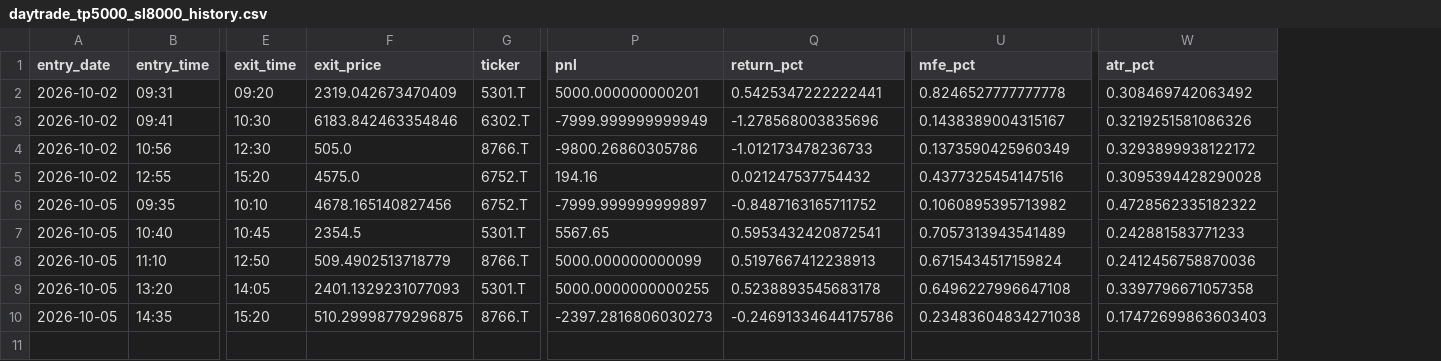
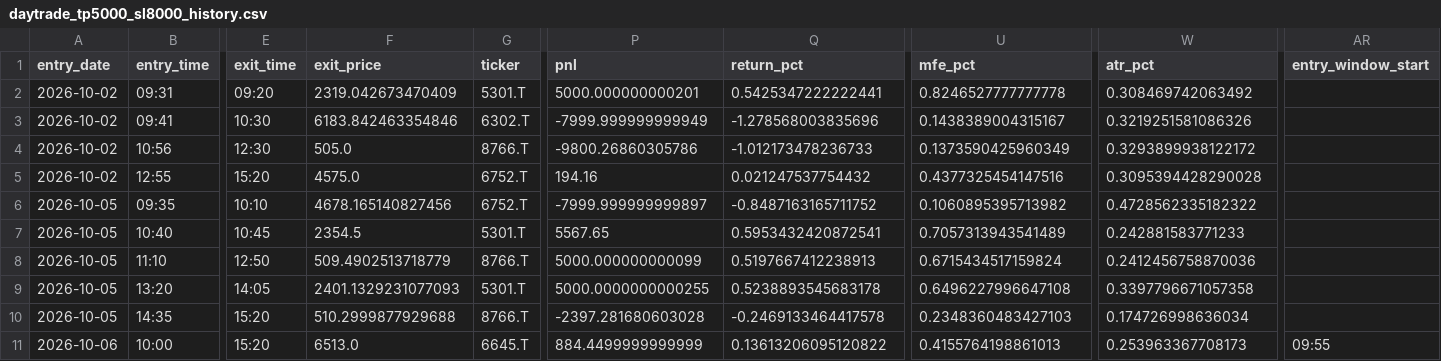
Before and after one commit to aifuu/stock-ai, a CSV file: daytrade_tp5000_sl8000_history.csv, drawn as a sheet; only a part is shown, gaps mark what is left out; rows hold the shown columns only; the diff names each change by its address in the sheet, - before the commit and + after, or states it on an @@ line.

```diff
--- a/daytrade_tp5000_sl8000_history.csv
+++ b/daytrade_tp5000_sl8000_history.csv
+column AR (entry_window_start), empty
-F10 (exit_price): 510.29998779296875
+F10 (exit_price): 510.2999877929688
-P10 (pnl): -2397.2816806030273
+P10 (pnl): -2397.281680603028
-Q10 (return_pct): -0.24691334644175786
+Q10 (return_pct): -0.2469133464417578
-U10 (mfe_pct): 0.23483604834271038
+U10 (mfe_pct): 0.2348360483427103
-W10 (atr_pct): 0.17472699863603403
+W10 (atr_pct): 0.174726998636034
+row 11: 2026-10-06 | 10:00 | 15:20 | 6513.0 | 6645.T | 884.4499999999999 | 0.13613206095120822 | 0.4155764198861013 | 0.253963367708173 | 09:55
```
Also changed, not shown: 4 other files.
